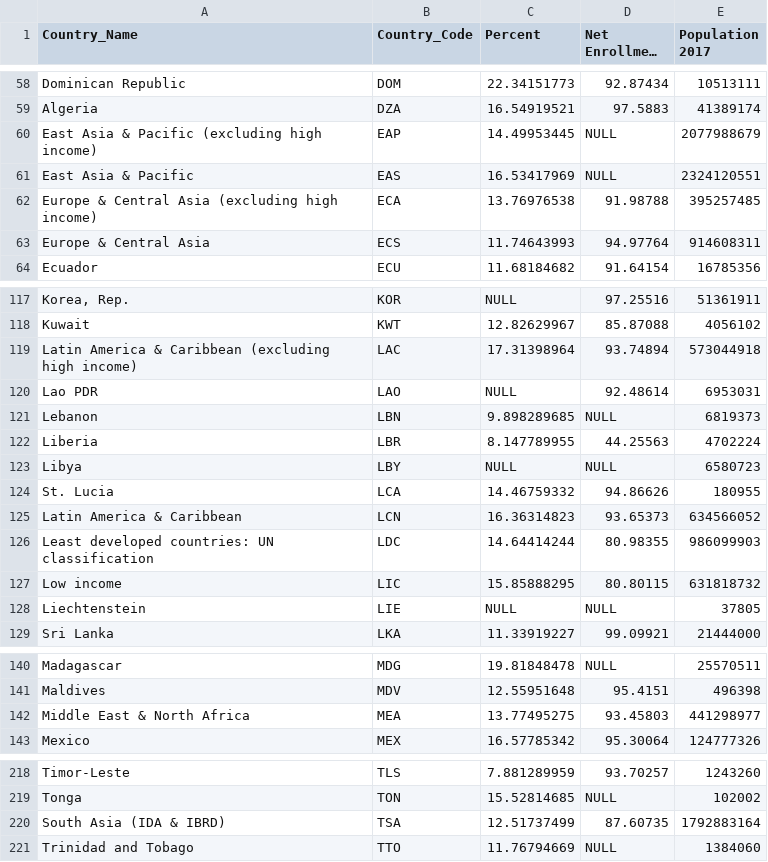
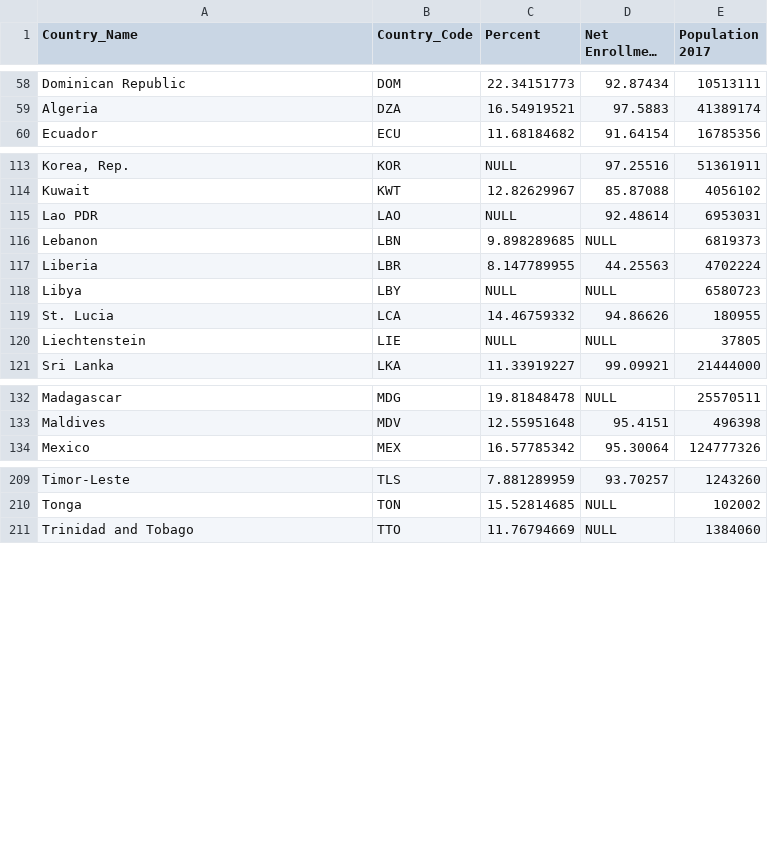
Before and after one commit to seanmich/DataVisHomework, a CSV file: data/data.csv, drawn as a sheet; only a part is shown, gaps mark what is left out; long unchanged cells end in …; the diff names each change by its address in the sheet, - before the commit and + after, or states it on an @@ line.

```diff
--- a/data/data.csv
+++ b/data/data.csv
-row 60: East Asia & Pacific (excluding high income) | EAP | 14.49953445 | NULL | 2077988679
-row 61: East Asia & Pacific | EAS | 16.53417969 | NULL | 2324120551
-row 62: Europe & Central Asia (excluding high income) | ECA | 13.76976538 | 91.98788 | 395257485
-row 63: Europe & Central Asia | ECS | 11.74643993 | 94.97764 | 914608311
-row 119: Latin America & Caribbean (excluding high income) | LAC | 17.31398964 | 93.74894 | 573044918
-row 125: Latin America & Caribbean | LCN | 16.36314823 | 93.65373 | 634566052
-row 126: Least developed countries: UN classification | LDC | 14.64414244 | 80.98355 | 986099903
-row 127: Low income | LIC | 15.85888295 | 80.80115 | 631818732
-row 142: Middle East & North Africa | MEA | 13.77495275 | 93.45803 | 441298977
-row 220: South Asia (IDA & IBRD) | TSA | 12.51737499 | 87.60735 | 1792883164
```
Also changed, not shown: 2 other files.
